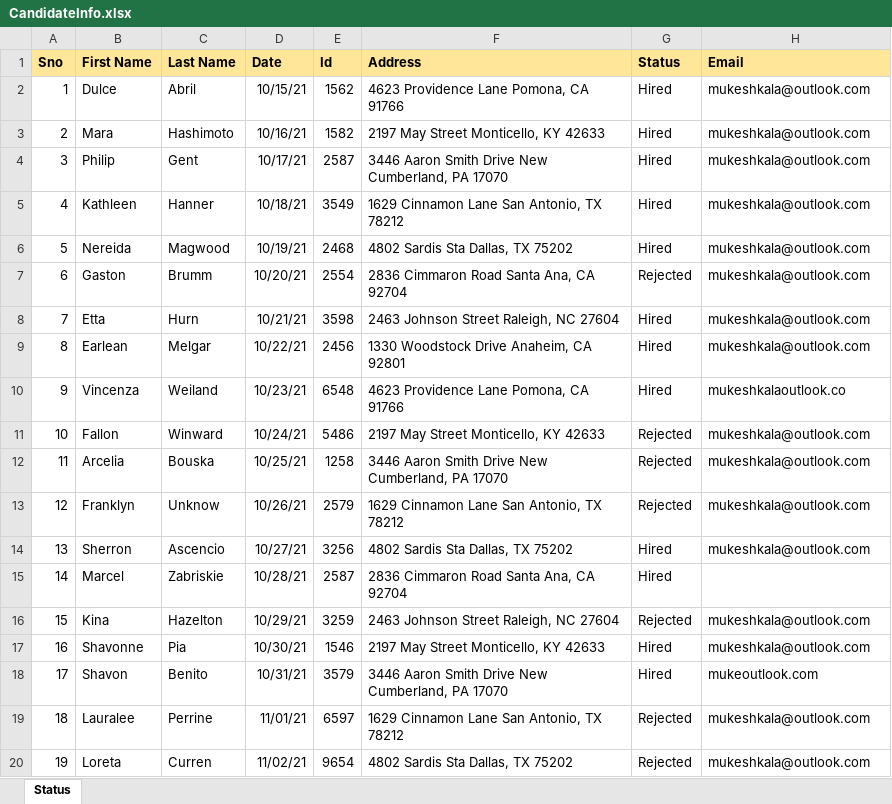
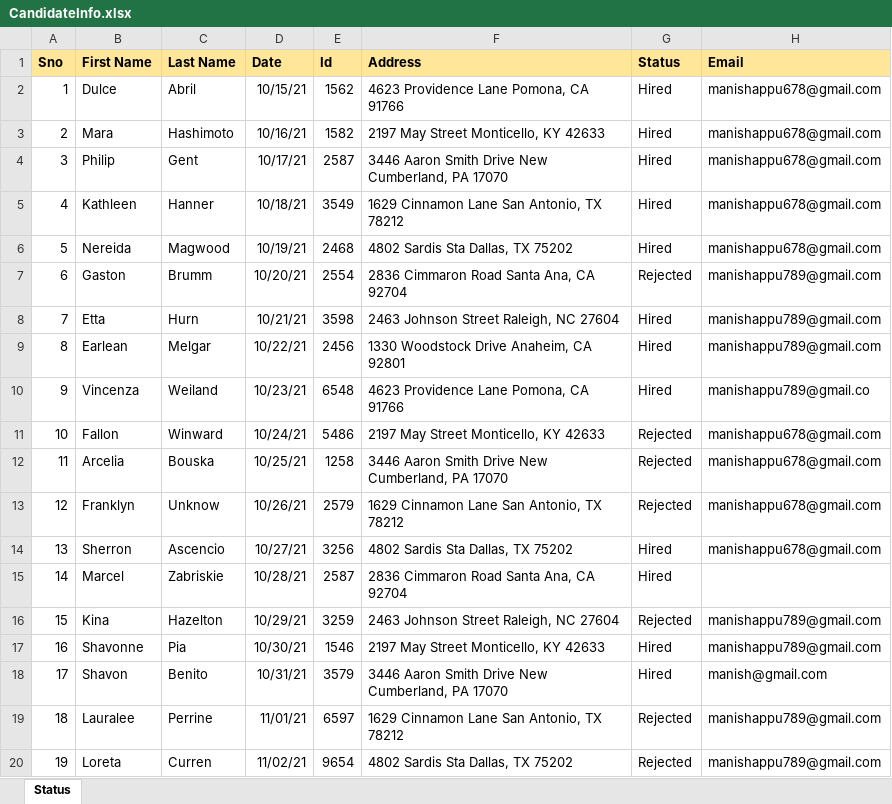
Before and after one commit to ZentoManish/Dispatcher-HR_Offer_Letter_Generation_New_Repo, an Excel workbook: Data/Input/CandidateInfo.xlsx, sheet Status, drawn as a sheet; values as stored, in another font and other column widths than the file's, no borders; the diff names each change by its address in the sheet, - before the commit and + after, or states it on an @@ line.

Commit message:
Added: Sample Email in the Candidate Excel sheet

```diff
--- a/Data/Input/CandidateInfo.xlsx (sheet Status)
+++ b/Data/Input/CandidateInfo.xlsx (sheet Status)
-H2:H6 (Email): mukeshkala@outlook.com
+H2:H6 (Email): manishappu678@gmail.com
-H7:H9 (Email): mukeshkala@outlook.com
+H7:H9 (Email): manishappu789@gmail.com
-H10 (Email): mukeshkalaoutlook.co
+H10 (Email): manishappu789@gmail.co
-H11:H14 (Email): mukeshkala@outlook.com
+H11:H14 (Email): manishappu678@gmail.com
-H16:H17 (Email): mukeshkala@outlook.com
+H16:H17 (Email): manishappu789@gmail.com
-H18 (Email): mukeoutlook.com
+H18 (Email): manish@gmail.com
-H19:H20 (Email): mukeshkala@outlook.com
+H19:H20 (Email): manishappu789@gmail.com
```
